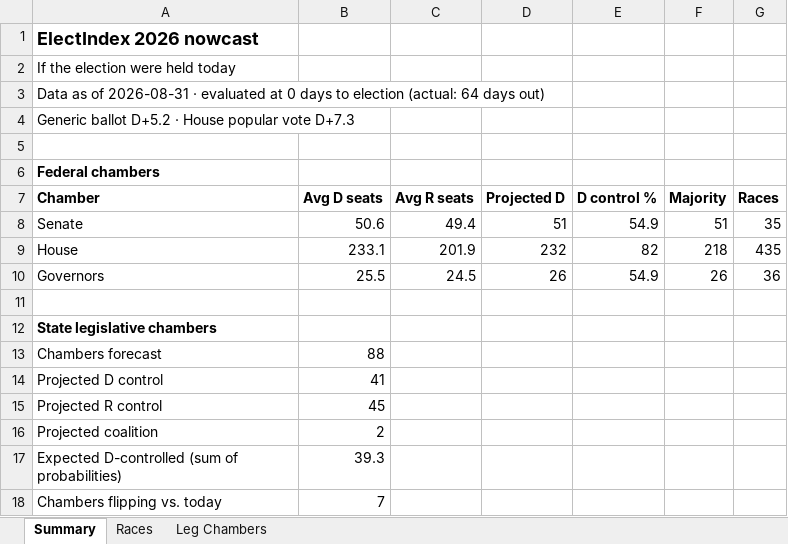
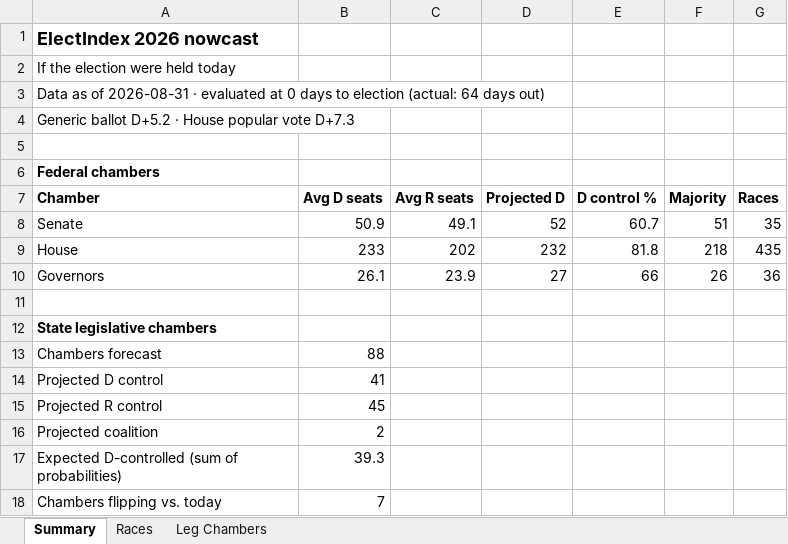
Before and after one commit to ElectIndex/26_us_forecast_data, an Excel workbook: output/nowcast.xlsx, sheet Summary, drawn as a sheet; values as stored, in another font and other column widths than the file's, no borders; the diff names each change by its address in the sheet, - before the commit and + after, or states it on an @@ line.

```diff
--- a/output/nowcast.xlsx (sheet Summary)
+++ b/output/nowcast.xlsx (sheet Summary)
-B8 (Avg D seats): 50.6
+B8 (Avg D seats): 50.9
-C8 (Avg R seats): 49.4
+C8 (Avg R seats): 49.1
-D8 (Projected D): 51
+D8 (Projected D): 52
-E8 (D control %): 54.9
+E8 (D control %): 60.7
-B9 (Avg D seats): 233.1
+B9 (Avg D seats): 233
-C9 (Avg R seats): 201.9
+C9 (Avg R seats): 202
-E9 (D control %): 82
+E9 (D control %): 81.8
-B10 (Avg D seats): 25.5
+B10 (Avg D seats): 26.1
-C10 (Avg R seats): 24.5
+C10 (Avg R seats): 23.9
-D10 (Projected D): 26
+D10 (Projected D): 27
-E10 (D control %): 54.9
+E10 (D control %): 66
```
Also changed, not shown: sheet Races, sheet Leg Chambers, 42 other files.
